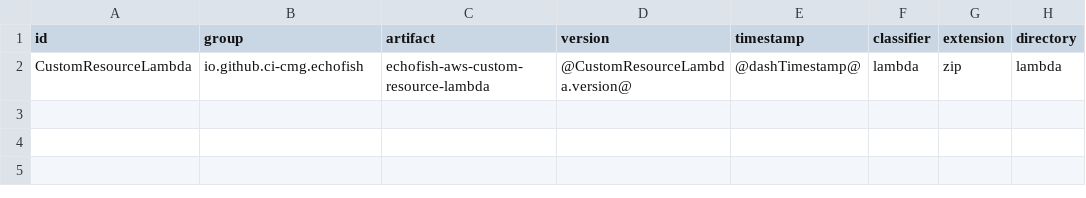
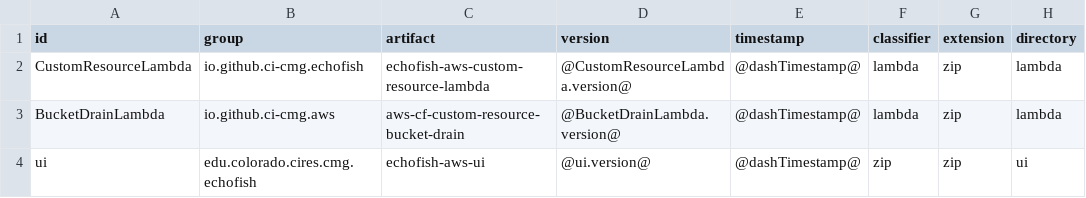
Before and after one commit to CI-CMG/echofish-aws-ui-cloudformation, a CSV file: resources/resources.csv, drawn as a sheet; the diff names each change by its address in the sheet, - before the commit and + after, or states it on an @@ line.

```diff
--- a/resources/resources.csv
+++ b/resources/resources.csv
+row 3: BucketDrainLambda | io.github.ci-cmg.aws | aws-cf-custom-resource-bucket-drain | @BucketDrainLambda.version@ | @dashTimestamp@ | lambda | zip | lambda
+row 4: ui | edu.colorado.cires.cmg.echofish | echofish-aws-ui | @ui.version@ | @dashTimestamp@ | zip | zip | ui
```
Also changed, not shown: 11 other files.
